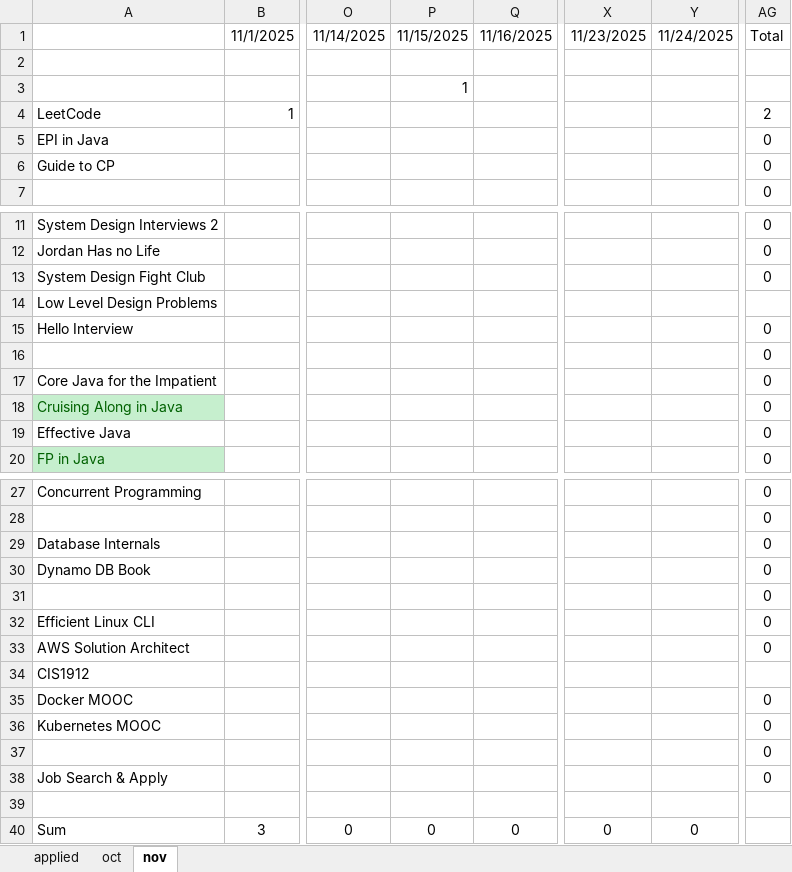
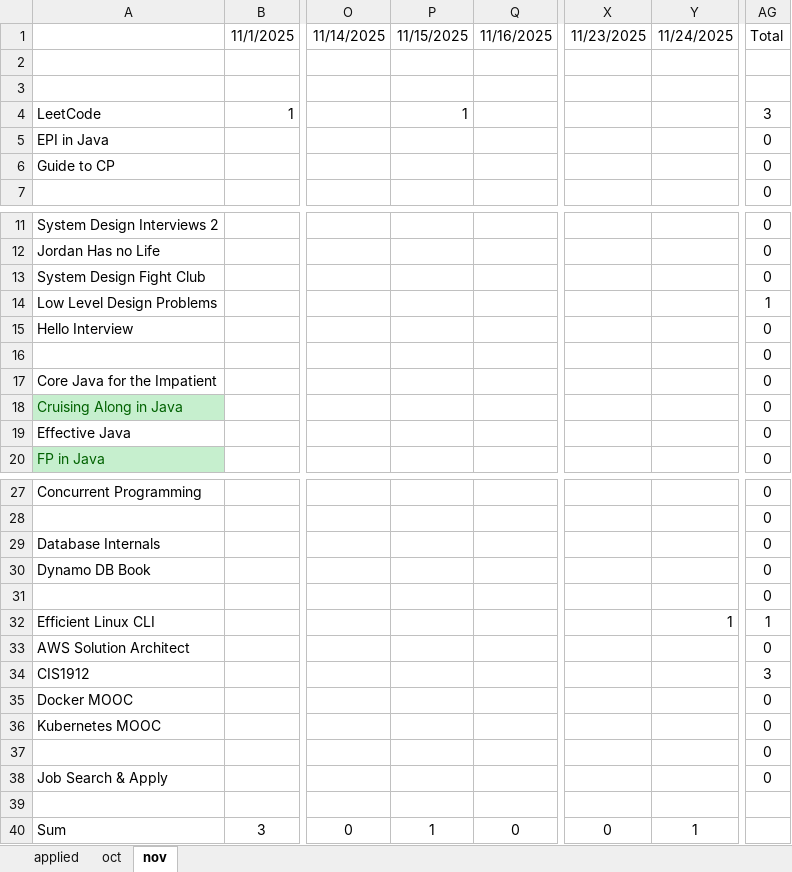
Before and after one commit to rk1165/rk1165.github.io, an Excel workbook: content/notes/job/prep.xlsx, sheet nov, drawn as a sheet; only a part is shown, gaps mark what is left out; values as stored, in another font and other column widths than the file's, no borders; the diff names each change by its address in the sheet, - before the commit and + after, or states it on an @@ line.

```diff
--- a/content/notes/job/prep.xlsx (sheet nov)
+++ b/content/notes/job/prep.xlsx (sheet nov)
-P3: 1
+P3: (empty)
-P4: (empty)
+P4: 1
-AG4: 2
+AG4: 3
-AG14: (empty)
+AG14: 1
-Y32: (empty)
+Y32: 1
-AG32: 0
+AG32: 1
-AG34: (empty)
+AG34: 3
-P40: 0
+P40: 1
-Y40: 0
+Y40: 1
```
Also changed, not shown: sheet applied, 11 other files.
